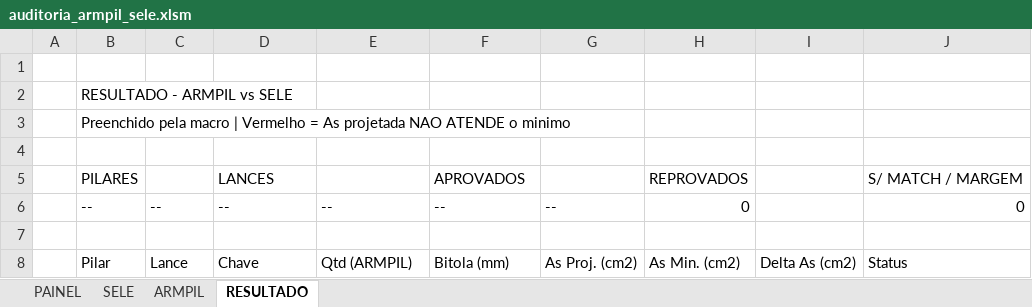
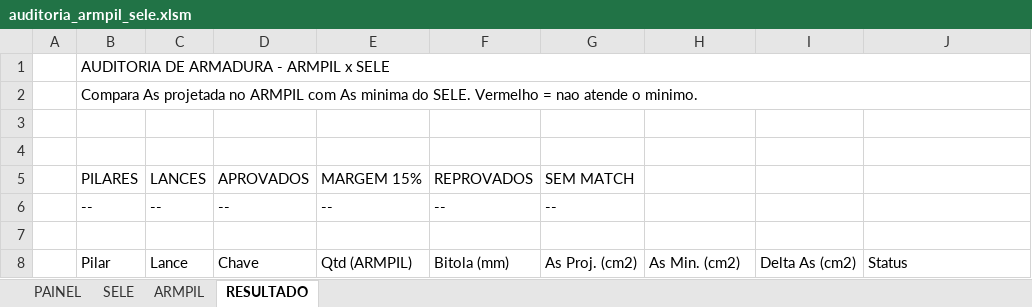
Before and after one commit to neuxxkk/tqs-automation, an Excel workbook: audit/auditoria_armpil_sele.xlsm, sheet RESULTADO, drawn as a sheet; values as stored, in another font and other column widths than the file's, no cell formats; conditional formats not drawn; removed rows and columns are numbered as before the commit, all else as after; the diff names each change by its address in the sheet, - before the commit and + after, or states it on an @@ line.

```diff
--- a/audit/auditoria_armpil_sele.xlsm (sheet RESULTADO)
+++ b/audit/auditoria_armpil_sele.xlsm (sheet RESULTADO)
+row 1:  | AUDITORIA DE ARMADURA - ARMPIL x SELE
+row 2:  | Compara As projetada no ARMPIL com As minima do SELE. Vermelho = nao atende o minimo.
-row 2:  | RESULTADO - ARMPIL vs SELE
-row 3:  | Preenchido pela macro | Vermelho = As projetada NAO ATENDE o minimo
-row 5:  | PILARES |  | LANCES |  | APROVADOS |  | REPROVADOS |  | S/ MATCH / MARGEM
+row 5:  | PILARES | LANCES | APROVADOS | MARGEM 15% | REPROVADOS | SEM MATCH
-H6: 0
+H6: (empty)
-J6: 0
+J6: (empty)
```
Also changed, not shown: sheet PAINEL, sheet SELE, sheet ARMPIL, cell formats, charts or pictures, 10 other files.
